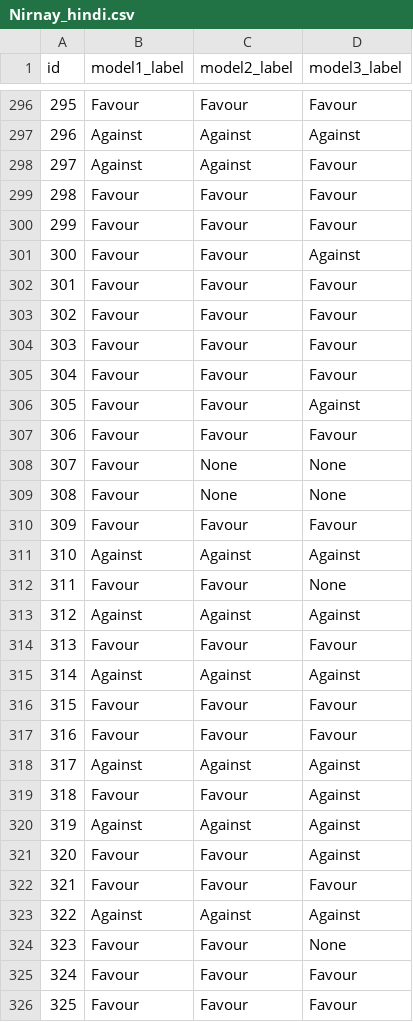
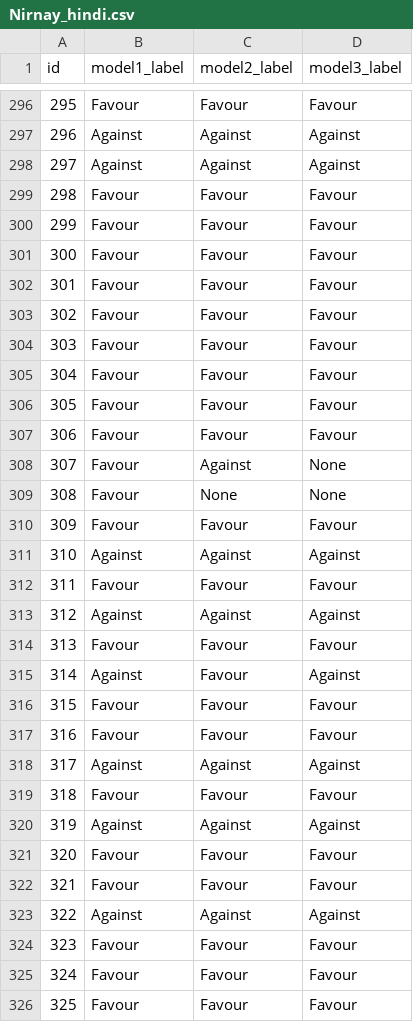
Before and after one commit to DevDaring/FIRE_AISOME, a CSV file: Submission/runs/Nirnay_hindi.csv, drawn as a sheet; only a part is shown, gaps mark what is left out; the diff covers the shown part only.

```diff
--- a/Submission/runs/Nirnay_hindi.csv
+++ b/Submission/runs/Nirnay_hindi.csv
@@ -297,6 +297,6 @@ id,model1_label,model2_label,model3_label
 296,Against,Against,Against
-297,Against,Against,Favour
+297,Against,Against,Against
 298,Favour,Favour,Favour
 299,Favour,Favour,Favour
-300,Favour,Favour,Against
+300,Favour,Favour,Favour
 301,Favour,Favour,Favour
@@ -305,5 +305,5 @@ id,model1_label,model2_label,model3_label
 304,Favour,Favour,Favour
-305,Favour,Favour,Against
+305,Favour,Favour,Favour
 306,Favour,Favour,Favour
-307,Favour,None,None
+307,Favour,Against,None
 308,Favour,None,None
@@ -311,6 +311,6 @@ id,model1_label,model2_label,model3_label
 310,Against,Against,Against
-311,Favour,Favour,None
+311,Favour,Favour,Favour
 312,Against,Against,Against
 313,Favour,Favour,Favour
-314,Against,Against,Against
+314,Against,Favour,Against
 315,Favour,Favour,Favour
@@ -318,8 +318,8 @@ id,model1_label,model2_label,model3_label
 317,Against,Against,Against
-318,Favour,Favour,Against
+318,Favour,Favour,Favour
 319,Against,Against,Against
-320,Favour,Favour,Against
+320,Favour,Favour,Favour
 321,Favour,Favour,Favour
 322,Against,Against,Against
-323,Favour,Favour,None
+323,Favour,Favour,Favour
 324,Favour,Favour,Favour
```
Also changed, not shown: 108 edited cells elsewhere in this file, Submission/runs/Nirnay_bengali.csv, 2 other files.
